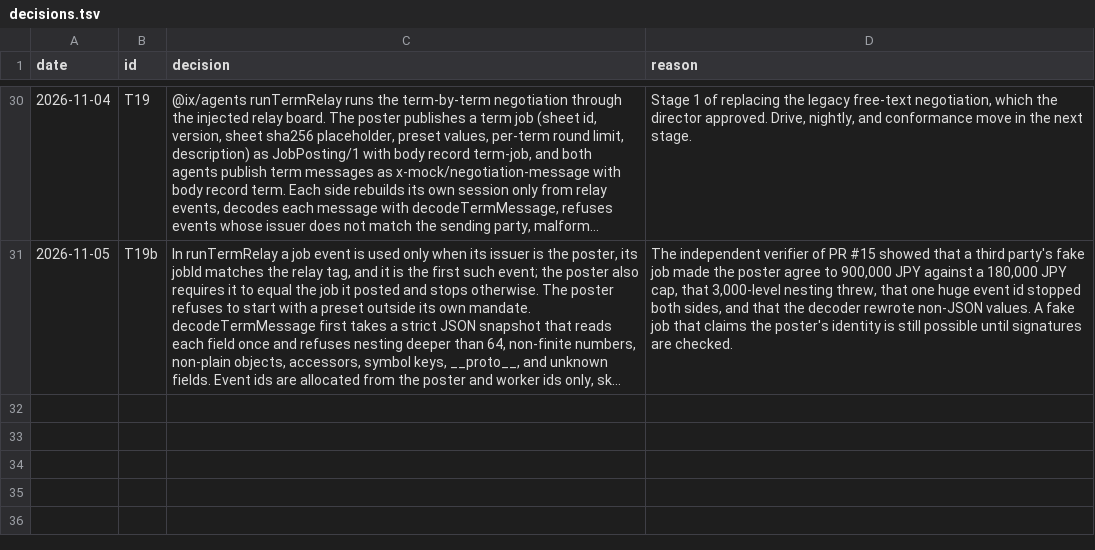
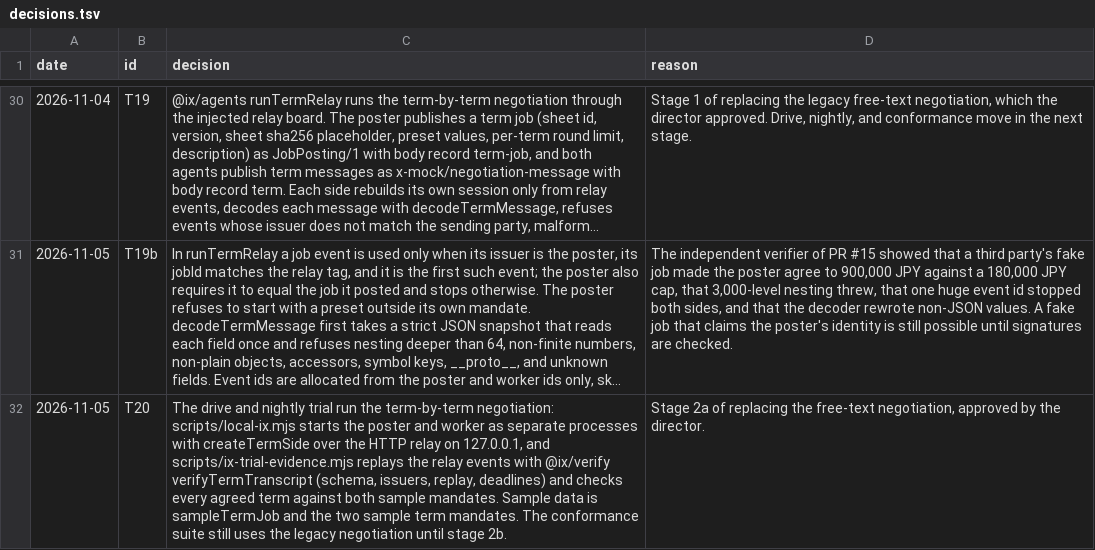
Before and after one commit to ranma-s/a2aix, a TSV file: decisions.tsv, drawn as a sheet; only a part is shown, gaps mark what is left out; long unchanged cells end in …; the diff names each change by its address in the sheet, - before the commit and + after, or states it on an @@ line.

```diff
--- a/decisions.tsv
+++ b/decisions.tsv
+row 32: 2026-11-05 | T20 | The drive and nightly trial run the term-by-term negotiation: scripts/local-ix.mjs starts the poster and worker as separate processes with createTermSide over the HTTP relay on 127.0.0.1, and scripts/ix-trial-evidence.mjs replays the relay events with @ix/verify verifyTermTranscript (schema, issuers, replay, deadlines) and checks every agreed term against both sample mandates. Sample data is sampleTermJob and the two sample term mandates. The conformance suite still uses the legacy negotiation until stage 2b. | Stage 2a of replacing the free-text negotiation, approved by the director.
```
Also changed, not shown: 13 other files.
